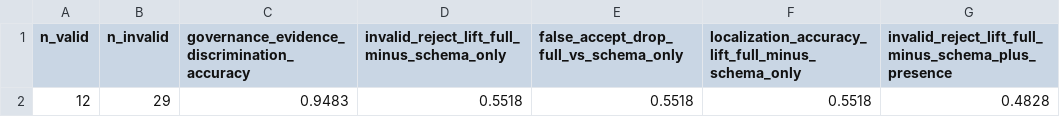
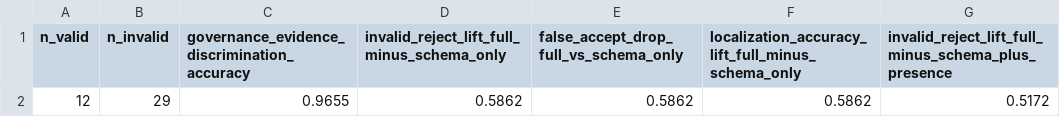
Before and after one commit to fraware/labtrust-portfolio, a CSV file: papers/P7_StandardsMapping/p7_aggregate_lift_metrics.csv, drawn as a sheet.

```diff
--- a/papers/P7_StandardsMapping/p7_aggregate_lift_metrics.csv
+++ b/papers/P7_StandardsMapping/p7_aggregate_lift_metrics.csv
@@ -1,2 +1,2 @@
 n_valid,n_invalid,governance_evidence_discrimination_accuracy,invalid_reject_lift_full_minus_schema_only,false_accept_drop_full_vs_schema_only,localization_accuracy_lift_full_minus_schema_only,invalid_reject_lift_full_minus_schema_plus_presence
-12,29,0.9483,0.5518,0.5518,0.5518,0.4828
+12,29,0.9655,0.5862,0.5862,0.5862,0.5172
```
Also changed, not shown: papers/P7_StandardsMapping/p7_ablation_summary.csv, papers/P7_StandardsMapping/p7_failure_reason_breakdown.csv, 11 other files.
